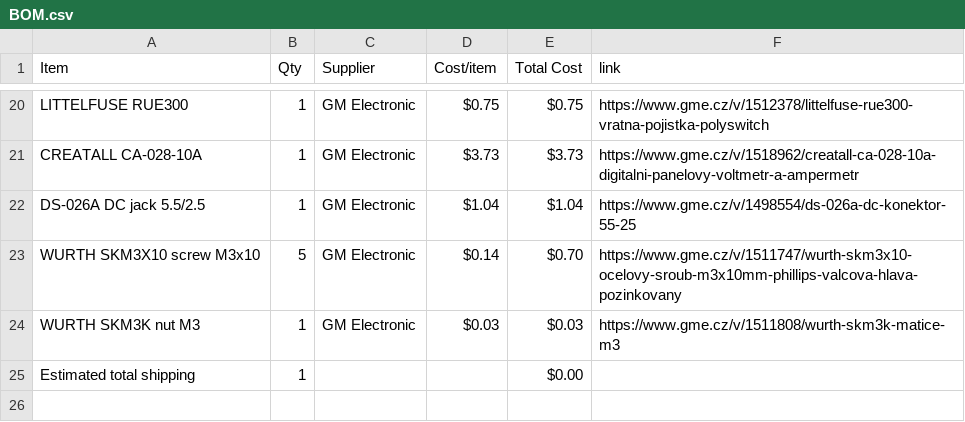
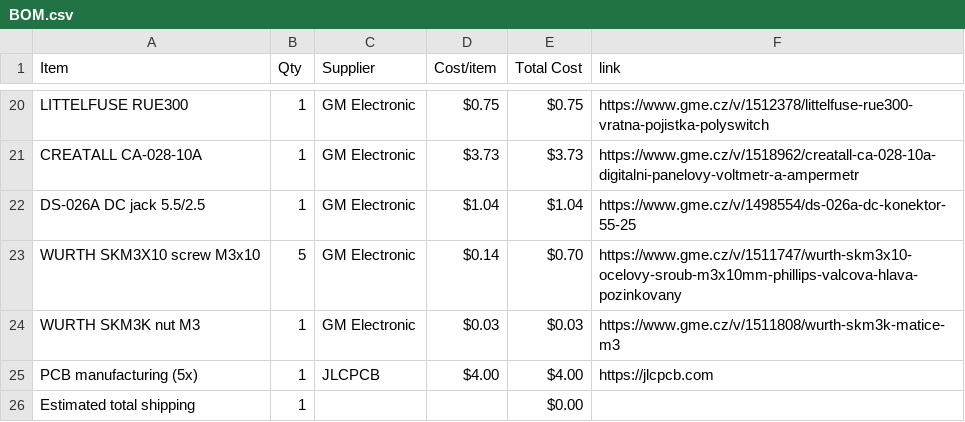
Before and after one commit to atomicra1n/lab-power-supply, a CSV file: BOM.csv, drawn as a sheet; only a part is shown, gaps mark what is left out.

Commit message:
Sync Lab Power Supply from Half Life

```diff
--- a/BOM.csv
+++ b/BOM.csv
@@ -24,2 +24,3 @@ WURTH SKM3X10 screw M3x10,5,GM Electronic,$0.14,$0.70,https://www.gme.cz/v/15117
 WURTH SKM3K nut M3,1,GM Electronic,$0.03,$0.03,https://www.gme.cz/v/1511808/wurth-skm3k-matice-m3
+PCB manufacturing (5x),1,JLCPCB,$4.00,$4.00,https://jlcpcb.com
 Estimated total shipping,1,,,$0.00,
```
